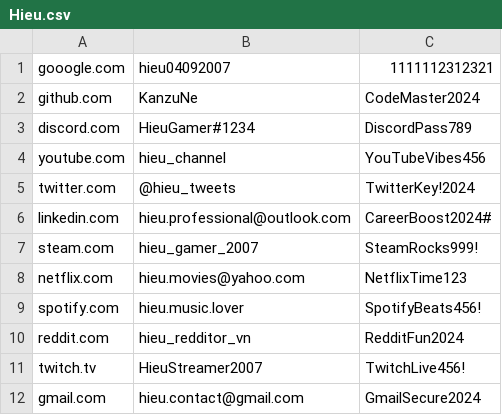
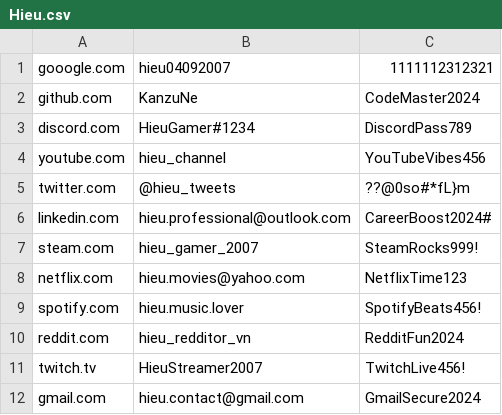
Before and after one commit to KanzuNe/Security-Unity, a CSV file: data/vaults/Hieu.csv, drawn as a sheet; only a part is shown.

```diff
--- a/data/vaults/Hieu.csv
+++ b/data/vaults/Hieu.csv
@@ -4,3 +4,3 @@ discord.com, HieuGamer#1234,DiscordPass789
 youtube.com, hieu_channel,YouTubeVibes456
-twitter.com, @hieu_tweets,TwitterKey!2024
+twitter.com, @hieu_tweets,??@0so#*fL}m
 linkedin.com, hieu.professional@outlook.com,CareerBoost2024#
```
Also changed, not shown: 6 other files.
